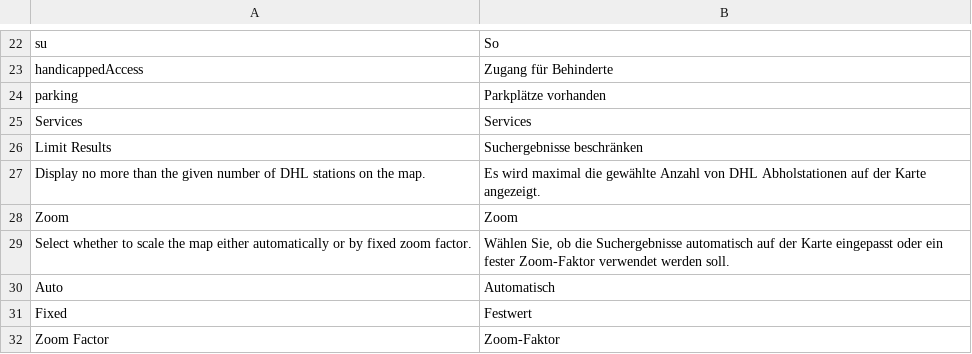
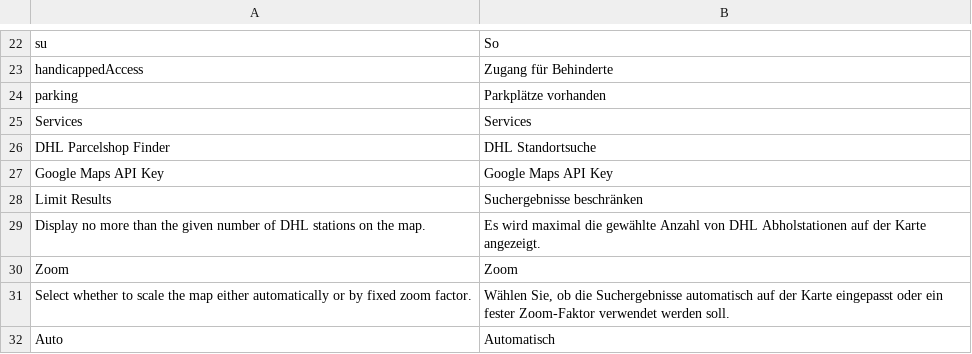
Before and after one commit to netresearch/dhl-location-finder-m1, a CSV file: src/app/locale/de_DE/Dhl_LocationFinder.csv, drawn as a sheet; only a part is shown, gaps mark what is left out; the shorter side is filled out with more unchanged rows.

```diff
--- a/src/app/locale/de_DE/Dhl_LocationFinder.csv
+++ b/src/app/locale/de_DE/Dhl_LocationFinder.csv
@@ -25,2 +25,4 @@
 "Services","Services"
+"DHL Parcelshop Finder","DHL Standortsuche"
+"Google Maps API Key","Google Maps API Key"
 "Limit Results","Suchergebnisse beschränken"
```
Also changed, not shown: src/app/locale/en_US/Dhl_LocationFinder.csv, 5 other files.
